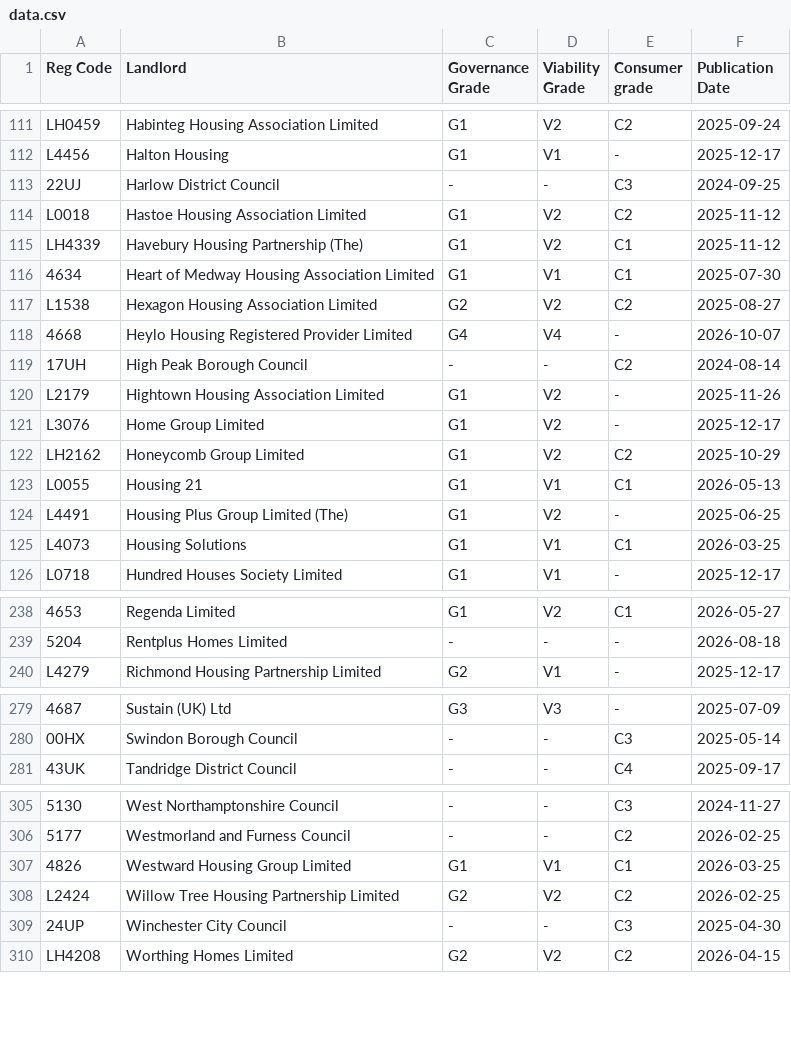
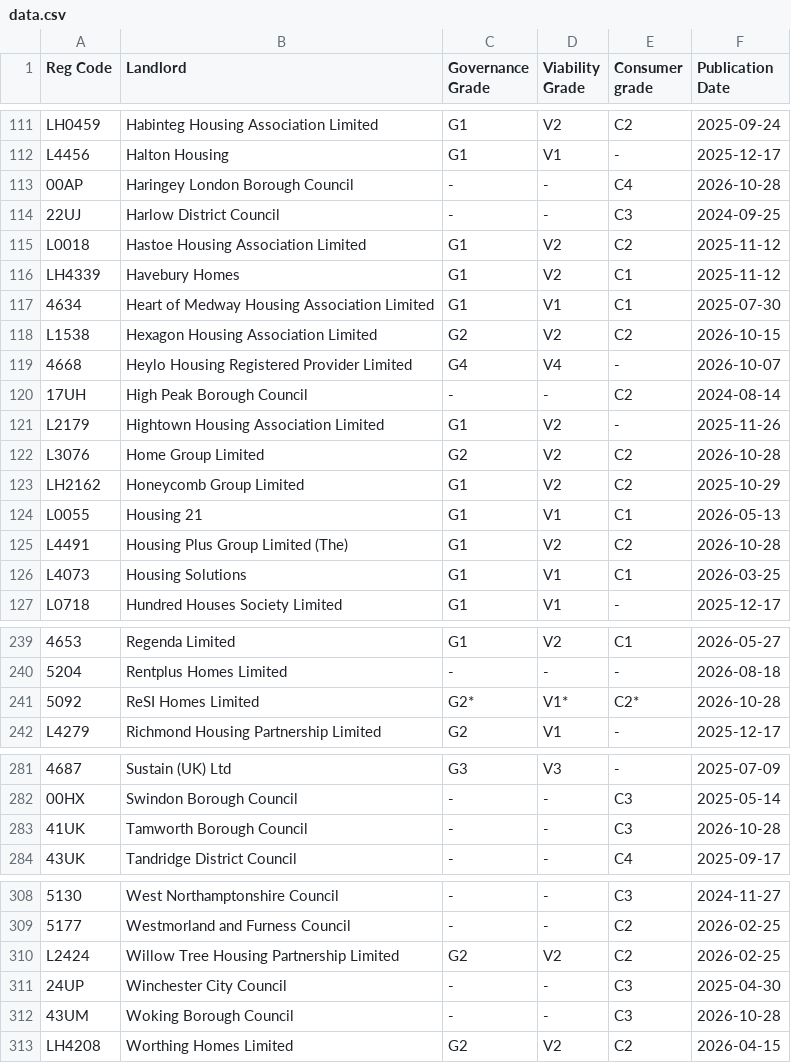
Before and after one commit to pinapplepyjamas/checkjamlevels, a CSV file: data.csv, drawn as a sheet; only a part is shown, gaps mark what is left out; removed rows and columns are numbered as before the commit, all else as after; the diff covers the shown part only; the diff names each change by its address in the sheet, - before the commit and + after, or states it on an @@ line.

```diff
--- a/data.csv
+++ b/data.csv
+row 113: 00AP | Haringey London Borough Council | - | - | C4 | 2026-10-28
-B116 (Landlord): Havebury Housing Partnership (The)
+B116 (Landlord): Havebury Homes
-F118 (Publication Date): 2025-08-27
+F118 (Publication Date): 2026-10-15
-C122 (Governance Grade): G1
+C122 (Governance Grade): G2
-E122 (Consumer grade): -
+E122 (Consumer grade): C2
-F122 (Publication Date): 2025-12-17
+F122 (Publication Date): 2026-10-28
-E125 (Consumer grade): -
+E125 (Consumer grade): C2
-F125 (Publication Date): 2025-06-25
+F125 (Publication Date): 2026-10-28
+row 241: 5092 | ReSI Homes Limited | G2* | V1* | C2* | 2026-10-28
+row 283: 41UK | Tamworth Borough Council | - | - | C3 | 2026-10-28
-row 307: 4826 | Westward Housing Group Limited | G1 | V1 | C1 | 2026-03-25
+row 312: 43UM | Woking Borough Council | - | - | C3 | 2026-10-28
```
Also changed, not shown: 15 edited cells elsewhere in this file.
